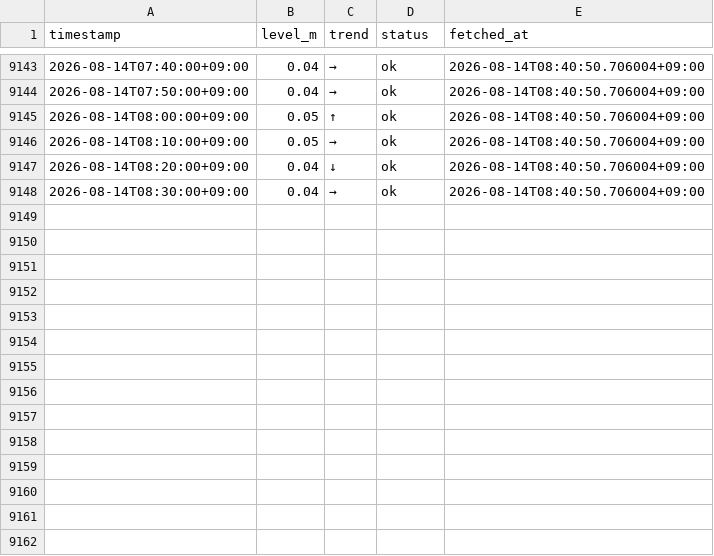
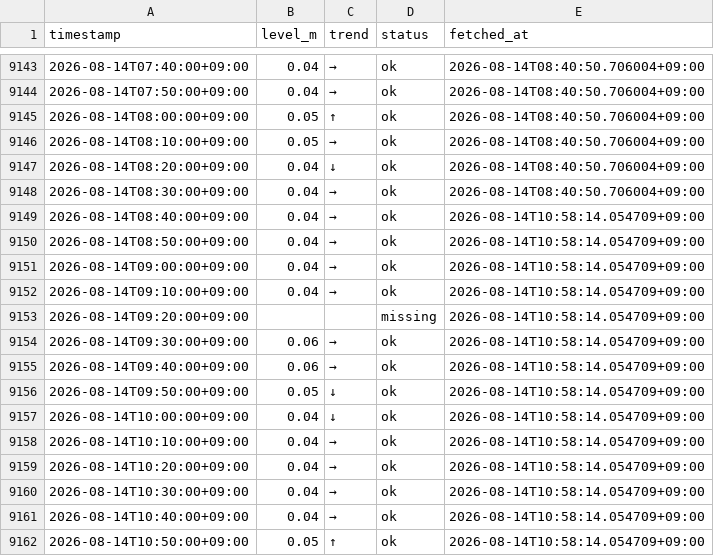
Before and after one commit to makuyama626/niizaki-water-log, a CSV file: data/niizaki_waterlevel.csv, drawn as a sheet; only a part is shown, gaps mark what is left out.

```diff
--- a/data/niizaki_waterlevel.csv
+++ b/data/niizaki_waterlevel.csv
@@ -9148 +9148,15 @@
 2026-08-14T08:30:00+09:00,0.04,→,ok,2026-08-14T08:40:50.706004+09:00
+2026-08-14T08:40:00+09:00,0.04,→,ok,2026-08-14T10:58:14.054709+09:00
+2026-08-14T08:50:00+09:00,0.04,→,ok,2026-08-14T10:58:14.054709+09:00
+2026-08-14T09:00:00+09:00,0.04,→,ok,2026-08-14T10:58:14.054709+09:00
+2026-08-14T09:10:00+09:00,0.04,→,ok,2026-08-14T10:58:14.054709+09:00
+2026-08-14T09:20:00+09:00,,,missing,2026-08-14T10:58:14.054709+09:00
+2026-08-14T09:30:00+09:00,0.06,→,ok,2026-08-14T10:58:14.054709+09:00
+2026-08-14T09:40:00+09:00,0.06,→,ok,2026-08-14T10:58:14.054709+09:00
+2026-08-14T09:50:00+09:00,0.05,↓,ok,2026-08-14T10:58:14.054709+09:00
+2026-08-14T10:00:00+09:00,0.04,↓,ok,2026-08-14T10:58:14.054709+09:00
+2026-08-14T10:10:00+09:00,0.04,→,ok,2026-08-14T10:58:14.054709+09:00
+2026-08-14T10:20:00+09:00,0.04,→,ok,2026-08-14T10:58:14.054709+09:00
+2026-08-14T10:30:00+09:00,0.04,→,ok,2026-08-14T10:58:14.054709+09:00
+2026-08-14T10:40:00+09:00,0.04,→,ok,2026-08-14T10:58:14.054709+09:00
+2026-08-14T10:50:00+09:00,0.05,↑,ok,2026-08-14T10:58:14.054709+09:00
```
Also changed, not shown: data/combined_10min.csv, 2 other files.
